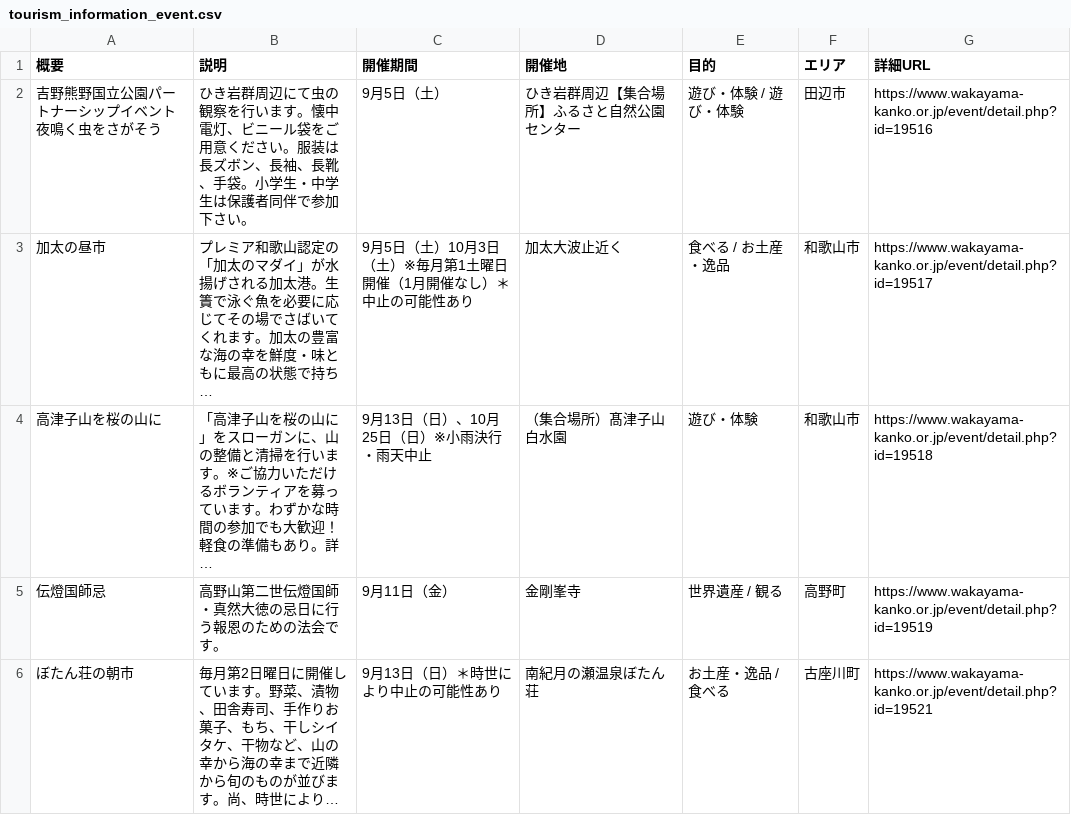
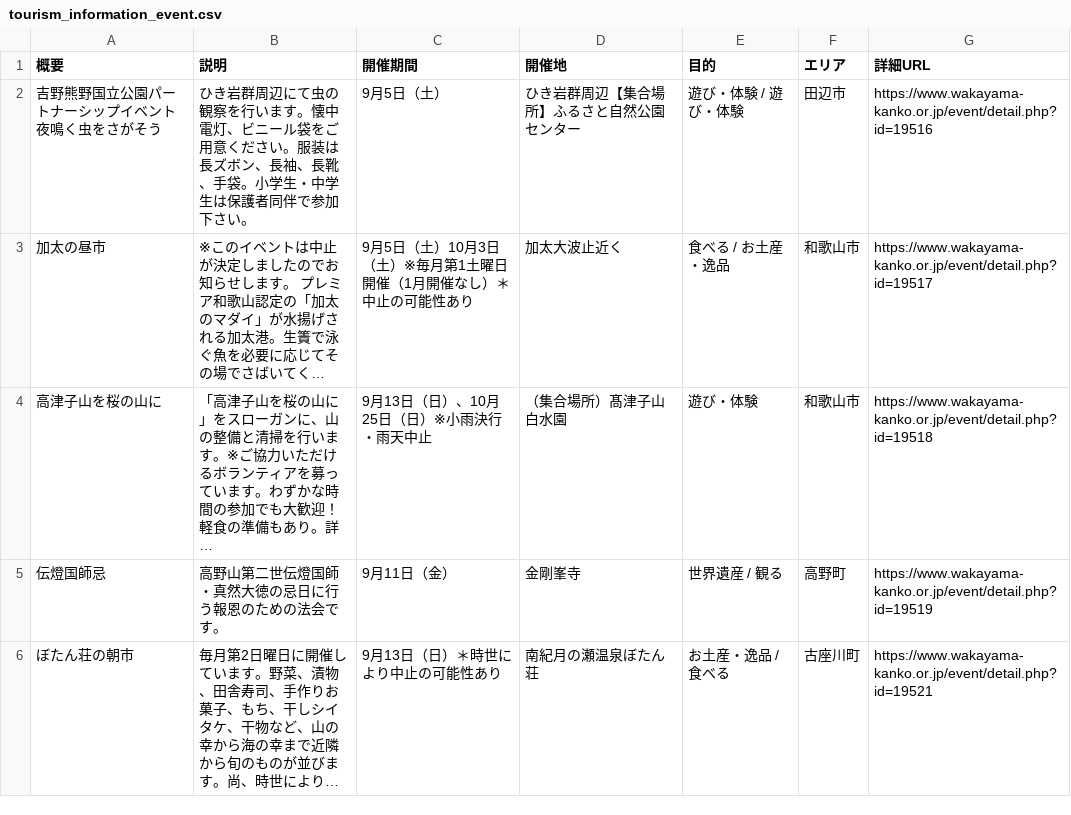
Before and after one commit to wakayama-pref-org/Tourism_information_event, a CSV file: csv/tourism_information_event.csv, drawn as a sheet; only a part is shown.

```diff
--- a/csv/tourism_information_event.csv
+++ b/csv/tourism_information_event.csv
@@ -2,3 +2,3 @@
 "吉野熊野国立公園パートナーシップイベント 夜鳴く虫をさがそう","ひき岩群周辺にて虫の観察を行います。懐中電灯、ビニール袋をご用意ください。服装は長ズボン、長袖、長靴、手袋。小学生・中学生は保護者同伴で参加下さい。","9月5日（土）","ひき岩群周辺【集合場所】ふるさと自然公園センター","遊び・体験 / 遊び・体験","田辺市","https://www.wakayama-kanko.or.jp/event/detail.php?id=19516"
-"加太の昼市","プレミア和歌山認定の「加太のマダイ」が水揚げされる加太港。生簀で泳ぐ魚を必要に応じてその場でさばいてくれます。加太の豊富な海の幸を鮮度・味ともに最高の状態で持ち…","9月5日（土）10月3日（土）※毎月第1土曜日開催（1月開催なし）＊中止の可能性あり","加太大波止近く","食べる / お土産・逸品","和歌山市","https://www.wakayama-kanko.or.jp/event/detail.php?id=19517"
+"加太の昼市","※このイベントは中止が決定しましたのでお知らせします。 プレミア和歌山認定の「加太のマダイ」が水揚げされる加太港。生簀で泳ぐ魚を必要に応じてその場でさばいてく…","9月5日（土）10月3日（土）※毎月第1土曜日開催（1月開催なし）＊中止の可能性あり","加太大波止近く","食べる / お土産・逸品","和歌山市","https://www.wakayama-kanko.or.jp/event/detail.php?id=19517"
 "高津子山を桜の山に","「高津子山を桜の山に」をスローガンに、山の整備と清掃を行います。※ご協力いただけるボランティアを募っています。わずかな時間の参加でも大歓迎！軽食の準備もあり。詳…","9月13日（日）、10月25日（日）※小雨決行・雨天中止","（集合場所）髙津子山白水園","遊び・体験","和歌山市","https://www.wakayama-kanko.or.jp/event/detail.php?id=19518"
```
Also changed, not shown: 1 other file.
